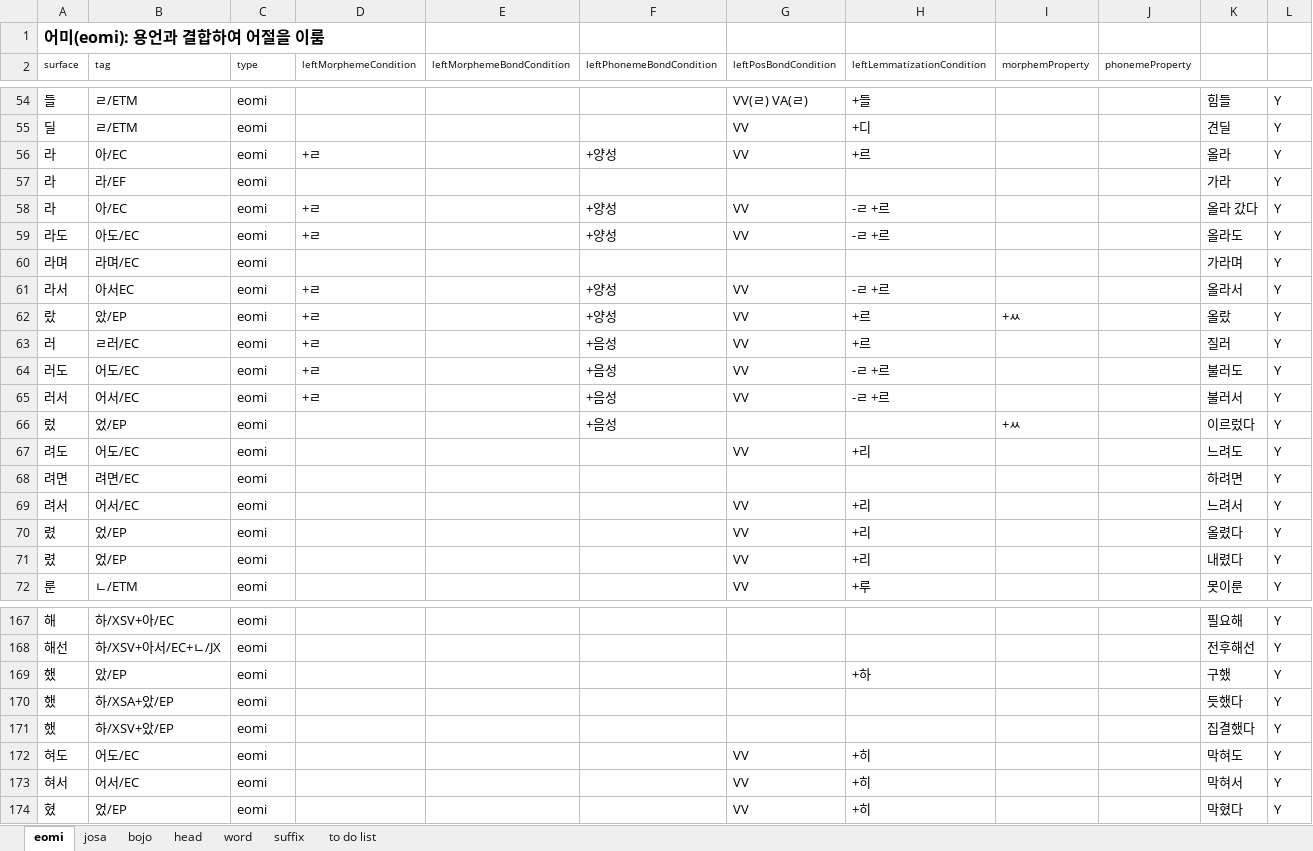
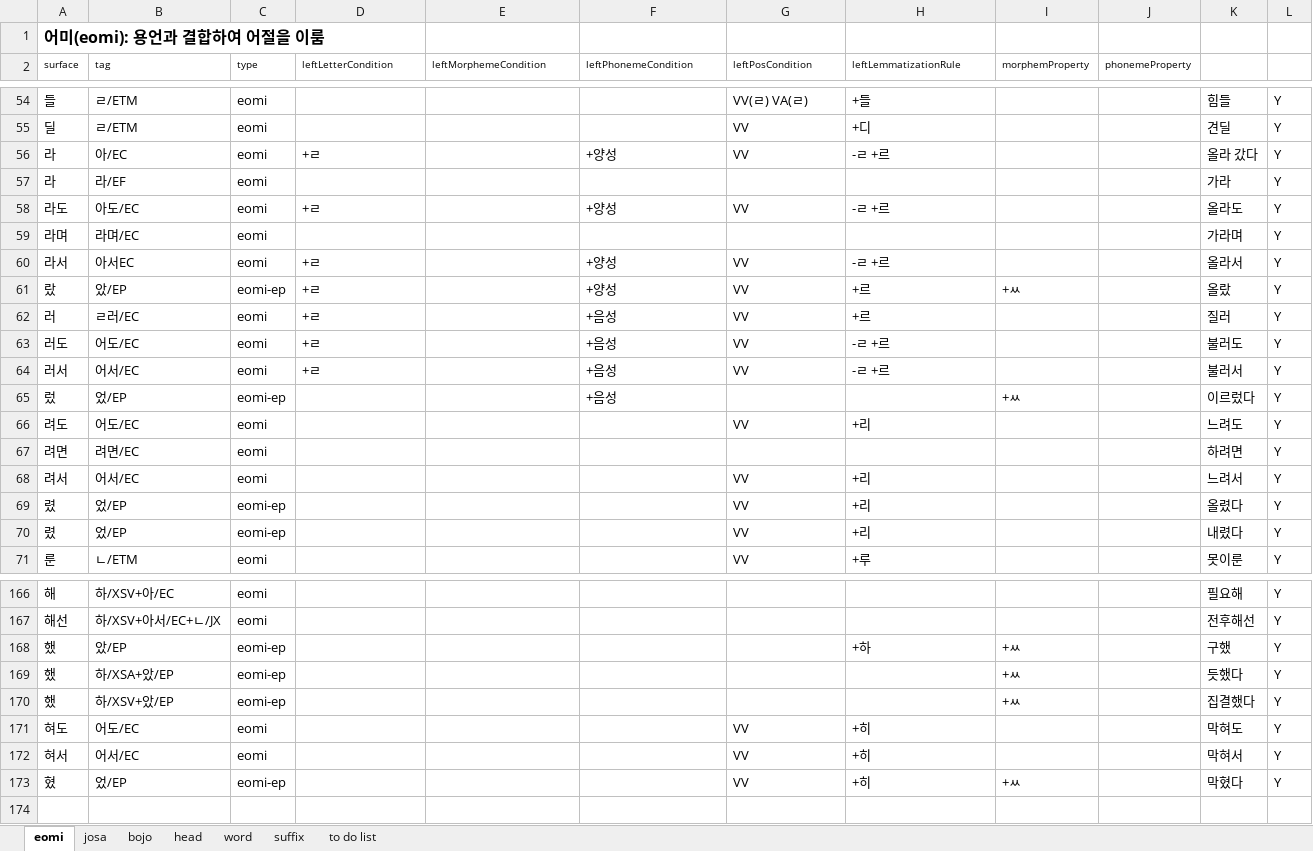
Before and after one commit to louiezzang/yg-nlp, an Excel workbook: data/ko/pos/ko-pos-dic.xlsx, sheet eomi, drawn as a sheet; only a part is shown, gaps mark what is left out; values as stored, in another font and other column widths than the file's, no borders; removed rows and columns are numbered as before the commit, all else as after; the diff covers the shown part only; the diff names each change by its address in the sheet, - before the commit and + after, or states it on an @@ line.

Commit message:
Update Korean morpheme dictionary

```diff
--- a/data/ko/pos/ko-pos-dic.xlsx (sheet eomi)
+++ b/data/ko/pos/ko-pos-dic.xlsx (sheet eomi)
-D2: leftMorphemeCondition
+D2: leftLetterCondition
-E2: leftMorphemeBondCondition
+E2: leftMorphemeCondition
-F2: leftPhonemeBondCondition
+F2: leftPhonemeCondition
-G2: leftPosBondCondition
+G2: leftPosCondition
-H2: leftLemmatizationCondition
+H2: leftLemmatizationRule
-H56 (leftLemmatizationRule): +르
+H56 (leftLemmatizationRule): -ㄹ +르
-K56: 올라
+K56: 올라 갔다
-row 58: 라 | 아/EC | eomi | +ㄹ |  | +양성 | VV | -ㄹ +르 |  |  | 올라 갔다 | Y
-C61 (type): eomi
+C61 (type): eomi-ep
-C65 (type): eomi
+C65 (type): eomi-ep
-C69:C70 (type): eomi
+C69:C70 (type): eomi-ep
-C168:C170 (type): eomi
+C168:C170 (type): eomi-ep
-I168:I170 (morphemProperty): (empty)
+I168:I170 (morphemProperty): +ㅆ
-C173 (type): eomi
+C173 (type): eomi-ep
-I173 (morphemProperty): (empty)
+I173 (morphemProperty): +ㅆ
```
Also changed, not shown: 34 edited cells elsewhere in this sheet, sheet bojo, sheet josa, sheet head, 9 other files.
